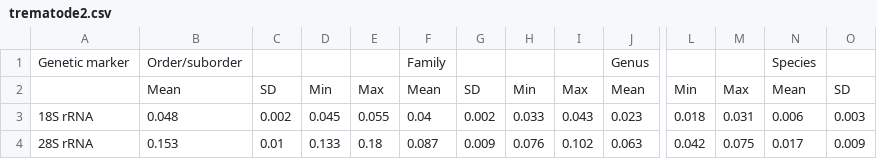
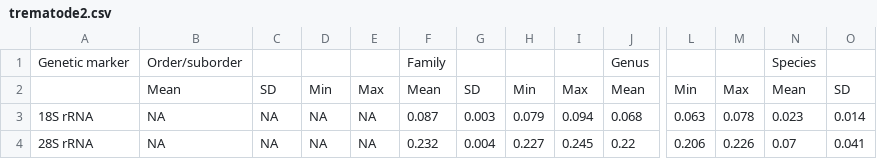
Before and after one commit to tanaphum/ABIApp, a CSV file: inst/ABI/data/trematode2.csv, drawn as a sheet; only a part is shown, gaps mark what is left out; the diff covers the shown part only; the diff names each change by its address in the sheet, - before the commit and + after, or states it on an @@ line.

Commit message:
Update trematode2.csv

```diff
--- a/inst/ABI/data/trematode2.csv
+++ b/inst/ABI/data/trematode2.csv
-B3: 0.048
+B3: NA
-C3: 0.002
+C3: NA
-D3: 0.045
+D3: NA
-E3: 0.055
+E3: NA
-F3: 0.04
+F3: 0.087
-G3: 0.002
+G3: 0.003
-H3: 0.033
+H3: 0.079
-I3: 0.043
+I3: 0.094
-J3: 0.023
+J3: 0.068
-L3: 0.018
+L3: 0.063
-M3: 0.031
+M3: 0.078
-N3: 0.006
+N3: 0.023
-O3: 0.003
+O3: 0.014
-B4: 0.153
+B4: NA
-C4: 0.01
+C4: NA
-D4: 0.133
+D4: NA
-E4: 0.18
+E4: NA
-F4: 0.087
+F4: 0.232
-G4: 0.009
+G4: 0.004
-H4: 0.076
+H4: 0.227
-I4: 0.102
+I4: 0.245
-J4: 0.063
+J4: 0.22
-L4: 0.042
+L4: 0.206
-M4: 0.075
+M4: 0.226
-N4: 0.017
+N4: 0.07
-O4: 0.009
+O4: 0.041
```
Also changed, not shown: 129 edited cells elsewhere in this file.
